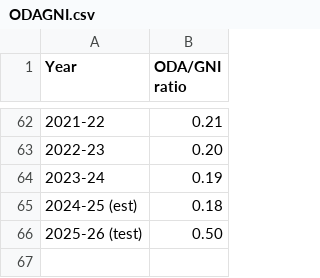
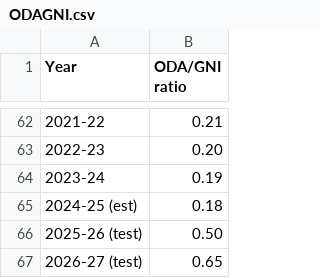
Before and after one commit to Randommname/1234, a CSV file: ODAGNI.csv, drawn as a sheet; only a part is shown, gaps mark what is left out; the diff names each change by its address in the sheet, - before the commit and + after, or states it on an @@ line.

Commit message:
Update ODAGNI.csv

```diff
--- a/ODAGNI.csv
+++ b/ODAGNI.csv
+row 67: 2026-27 (test) | 0.65
```
